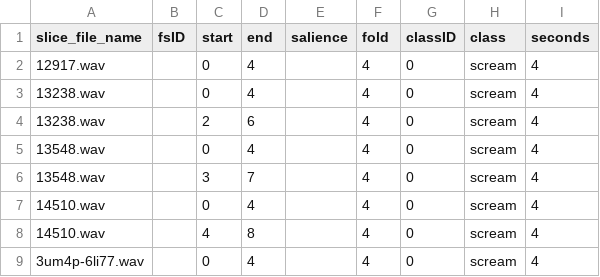
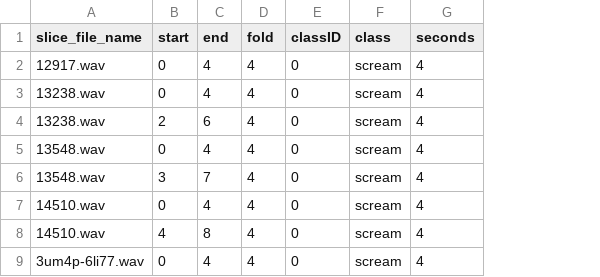
Before and after one commit to Luno82o/FinalProject-Impossible, a CSV file: metadata/audioDataset.csv, drawn as a sheet; only a part is shown; the diff names each change by its address in the sheet, - before the commit and + after, or states it on an @@ line.

Commit message:
Update audioDataset.csv

```diff
--- a/metadata/audioDataset.csv
+++ b/metadata/audioDataset.csv
-column B (fsID), empty
-column E (salience), empty
```
